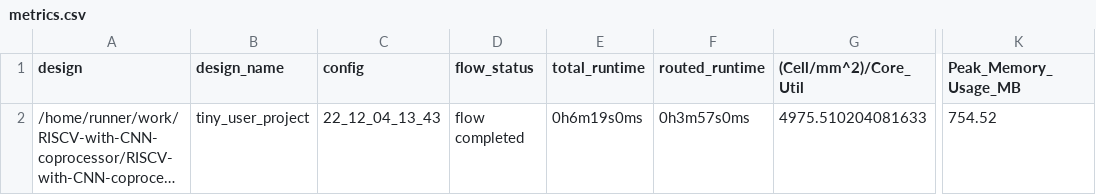
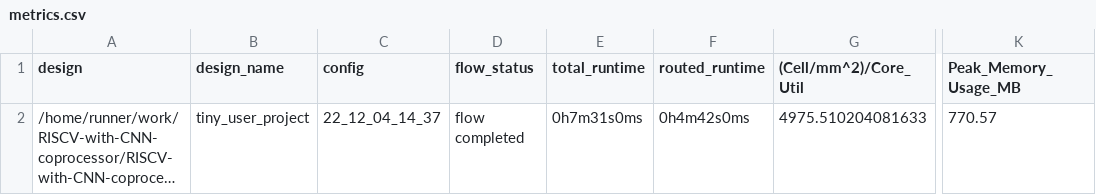
Before and after one commit to AsmaMohsin1507/RISCV-with-CNN-coprocessor, a CSV file: signoff/tiny_user_project/metrics.csv, drawn as a sheet; only a part is shown, gaps mark what is left out; long unchanged cells end in …; the diff names each change by its address in the sheet, - before the commit and + after, or states it on an @@ line.

Commit message:
harden project [skip ci]

```diff
--- a/signoff/tiny_user_project/metrics.csv
+++ b/signoff/tiny_user_project/metrics.csv
-C2 (config): 22_12_04_13_43
+C2 (config): 22_12_04_14_37
-E2 (total_runtime): 0h6m19s0ms
+E2 (total_runtime): 0h7m31s0ms
-F2 (routed_runtime): 0h3m57s0ms
+F2 (routed_runtime): 0h4m42s0ms
-K2 (Peak_Memory_Usage_MB): 754.52
+K2 (Peak_Memory_Usage_MB): 770.57
```
Also changed, not shown: signoff/user_project_wrapper/metrics.csv, 13 other files.
